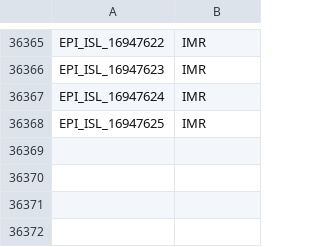
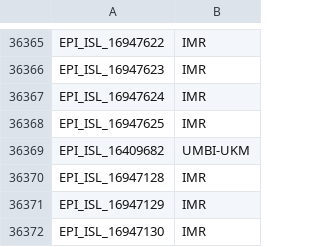
Before and after one commit to mgvi-nibm/c19-gsv, a CSV file: submitlab.csv, drawn as a sheet; only a part is shown, gaps mark what is left out.

```diff
--- a/submitlab.csv
+++ b/submitlab.csv
@@ -36368 +36368,5 @@
 "EPI_ISL_16947625","IMR"
+"EPI_ISL_16409682","UMBI-UKM"
+"EPI_ISL_16947128","IMR"
+"EPI_ISL_16947129","IMR"
+"EPI_ISL_16947130","IMR"
```
Also changed, not shown: clades.csv, gender.csv, 10 other files.
